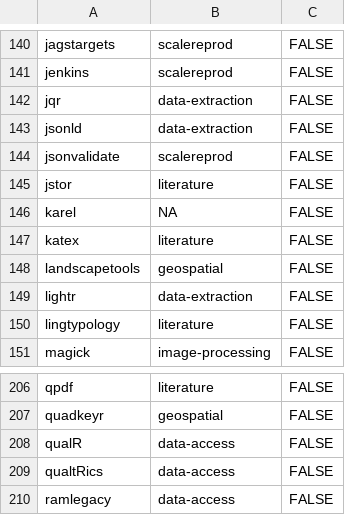
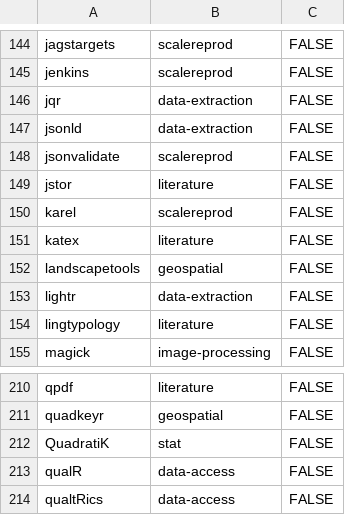
Before and after one commit to ropensci/ropensci.r-universe.dev, a CSV file: info/final_categories.csv, drawn as a sheet; only a part is shown, gaps mark what is left out; the shorter side is filled out with more unchanged rows; the diff covers the shown part only.

```diff
--- a/info/final_categories.csv
+++ b/info/final_categories.csv
@@ -145,3 +149,3 @@ jsonvalidate,scalereprod,FALSE
 jstor,literature,FALSE
-karel,NA,FALSE
+karel,scalereprod,FALSE
 katex,literature,FALSE
@@ -207,2 +211,3 @@ qpdf,literature,FALSE
 quadkeyr,geospatial,FALSE
+QuadratiK,stat,FALSE
 qualR,data-access,FALSE
```
Also changed, not shown: 5 added rows and 1 removed row elsewhere in this file.
